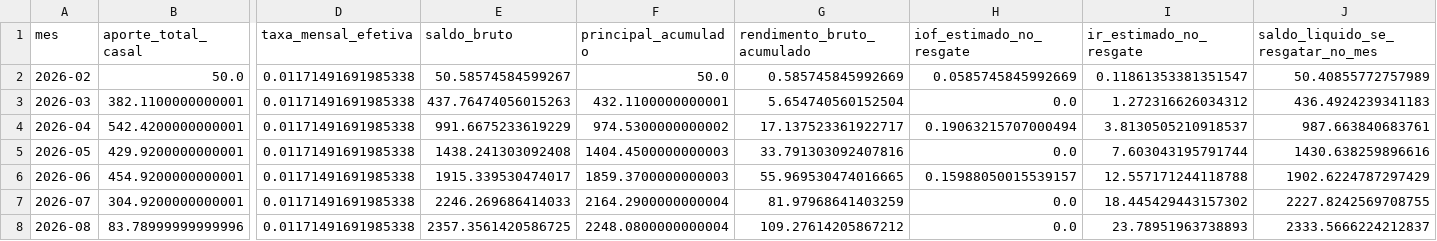
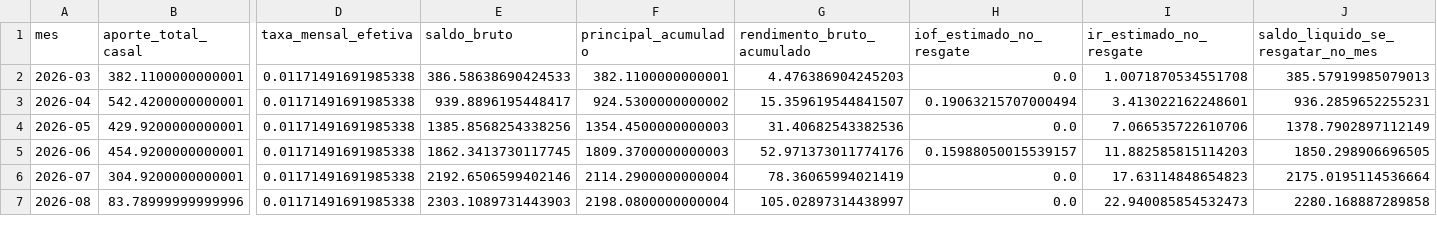
Before and after one commit to Artyyon/financial_goals_manager, a CSV file: src/Development/Study/Calculo de Parcelamento/data/projecao_tesouro_selic_casal.csv, drawn as a sheet; only a part is shown, gaps mark what is left out; removed rows and columns are numbered as before the commit, all else as after; rows hold the shown columns only; the diff covers the shown part only; the diff names each change by its address in the sheet, - before the commit and + after, or states it on an @@ line.

```diff
--- a/src/Development/Study/Calculo de Parcelamento/data/projecao_tesouro_selic_casal.csv
+++ b/src/Development/Study/Calculo de Parcelamento/data/projecao_tesouro_selic_casal.csv
-row 2: 2026-02 | 50.0 | 0.01171491691985338 | 50.58574584599267 | 50.0 | 0.585745845992669 | 0.0585745845992669 | 0.11861353381351547 | 50.40855772757989
-E2 (saldo_bruto): 437.76474056015263
+E2 (saldo_bruto): 386.58638690424533
-F2 (principal_acumulado): 432.1100000000001
+F2 (principal_acumulado): 382.1100000000001
-G2 (rendimento_bruto_acumulado): 5.654740560152504
+G2 (rendimento_bruto_acumulado): 4.476386904245203
-I2 (ir_estimado_no_resgate): 1.272316626034312
+I2 (ir_estimado_no_resgate): 1.0071870534551708
-J2 (saldo_liquido_se_resgatar_no_mes): 436.4924239341183
+J2 (saldo_liquido_se_resgatar_no_mes): 385.57919985079013
-E3 (saldo_bruto): 991.6675233619229
+E3 (saldo_bruto): 939.8896195448417
-F3 (principal_acumulado): 974.5300000000002
+F3 (principal_acumulado): 924.5300000000002
-G3 (rendimento_bruto_acumulado): 17.137523361922717
+G3 (rendimento_bruto_acumulado): 15.359619544841507
-I3 (ir_estimado_no_resgate): 3.8130505210918537
+I3 (ir_estimado_no_resgate): 3.413022162248601
-J3 (saldo_liquido_se_resgatar_no_mes): 987.663840683761
+J3 (saldo_liquido_se_resgatar_no_mes): 936.2859652255231
-E4 (saldo_bruto): 1438.241303092408
+E4 (saldo_bruto): 1385.8568254338256
-F4 (principal_acumulado): 1404.4500000000003
+F4 (principal_acumulado): 1354.4500000000003
-G4 (rendimento_bruto_acumulado): 33.791303092407816
+G4 (rendimento_bruto_acumulado): 31.40682543382536
-I4 (ir_estimado_no_resgate): 7.603043195791744
+I4 (ir_estimado_no_resgate): 7.066535722610706
-J4 (saldo_liquido_se_resgatar_no_mes): 1430.638259896616
+J4 (saldo_liquido_se_resgatar_no_mes): 1378.7902897112149
-E5 (saldo_bruto): 1915.339530474017
+E5 (saldo_bruto): 1862.3413730117745
-F5 (principal_acumulado): 1859.3700000000003
+F5 (principal_acumulado): 1809.3700000000003
-G5 (rendimento_bruto_acumulado): 55.969530474016665
+G5 (rendimento_bruto_acumulado): 52.971373011774176
-I5 (ir_estimado_no_resgate): 12.557171244118788
+I5 (ir_estimado_no_resgate): 11.882585815114203
-J5 (saldo_liquido_se_resgatar_no_mes): 1902.6224787297429
+J5 (saldo_liquido_se_resgatar_no_mes): 1850.298906696505
-E6 (saldo_bruto): 2246.269686414033
+E6 (saldo_bruto): 2192.6506599402146
-F6 (principal_acumulado): 2164.2900000000004
+F6 (principal_acumulado): 2114.2900000000004
-G6 (rendimento_bruto_acumulado): 81.97968641403259
+G6 (rendimento_bruto_acumulado): 78.36065994021419
-I6 (ir_estimado_no_resgate): 18.445429443157302
+I6 (ir_estimado_no_resgate): 17.63114848654823
-J6 (saldo_liquido_se_resgatar_no_mes): 2227.8242569708755
+J6 (saldo_liquido_se_resgatar_no_mes): 2175.0195114536664
-E7 (saldo_bruto): 2357.3561420586725
+E7 (saldo_bruto): 2303.1089731443903
-F7 (principal_acumulado): 2248.0800000000004
+F7 (principal_acumulado): 2198.0800000000004
-G7 (rendimento_bruto_acumulado): 109.27614205867212
+G7 (rendimento_bruto_acumulado): 105.02897314438997
-I7 (ir_estimado_no_resgate): 23.78951963738893
+I7 (ir_estimado_no_resgate): 22.940085854532473
-J7 (saldo_liquido_se_resgatar_no_mes): 2333.5666224212837
+J7 (saldo_liquido_se_resgatar_no_mes): 2280.168887289858
```
Also changed, not shown: 80 edited cells elsewhere in this file, src/Development/Study/Calculo de Parcelamento/data/aportes_casal_por_mes.csv, src/Development/Study/Calculo de Parcelamento/data/planejamento_metas_prioridade.csv, 4 other files.
